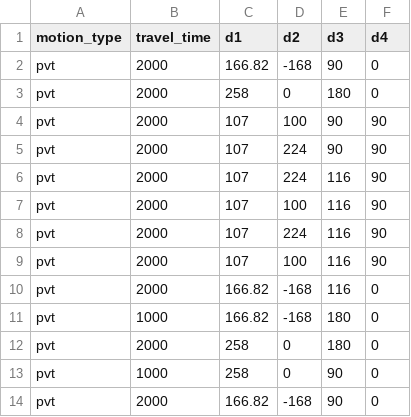
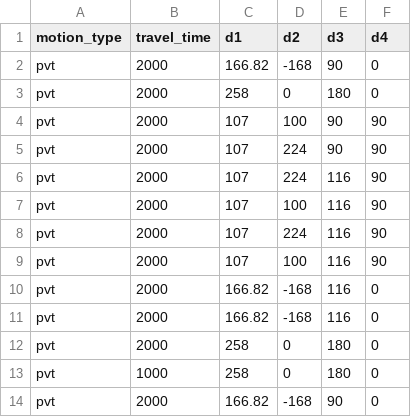
Before and after one commit to tzf230201/scara_arm, a CSV file: pusirobot/ver_d/motion_data_4.csv, drawn as a sheet.

Commit message:
new pvt testing

```diff
--- a/pusirobot/ver_d/motion_data_4.csv
+++ b/pusirobot/ver_d/motion_data_4.csv
@@ -10,5 +10,5 @@ pvt,2000,107,100,116,90
 pvt,2000,166.82,-168,116,0
-pvt,1000,166.82,-168,180,0
+pvt,2000,166.82,-168,116,0
 pvt,2000,258,0,180,0
-pvt,1000,258,0,90,0
+pvt,1000,258,0,180,0
 pvt,2000,166.82,-168,90,0
```
